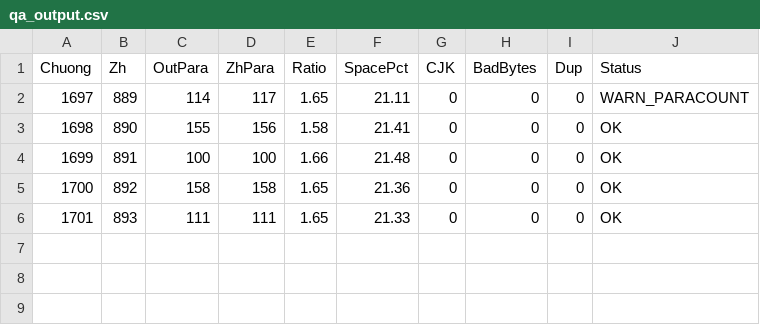
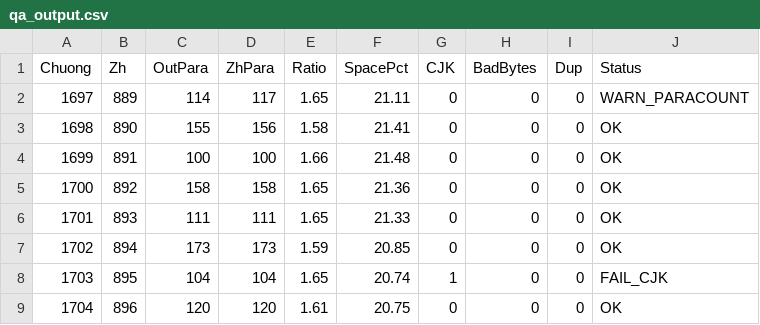
Before and after one commit to phuythanh/truyen-ma-phap-cong-nghiep, a CSV file: scratchpad/qa_output.csv, drawn as a sheet; the diff names each change by its address in the sheet, - before the commit and + after, or states it on an @@ line.

```diff
--- a/scratchpad/qa_output.csv
+++ b/scratchpad/qa_output.csv
+row 7: 1702 | 894 | 173 | 173 | 1.59 | 20.85 | 0 | 0 | 0 | OK
+row 8: 1703 | 895 | 104 | 104 | 1.65 | 20.74 | 1 | 0 | 0 | FAIL_CJK
+row 9: 1704 | 896 | 120 | 120 | 1.61 | 20.75 | 0 | 0 | 0 | OK
```
Also changed, not shown: 4 other files.
